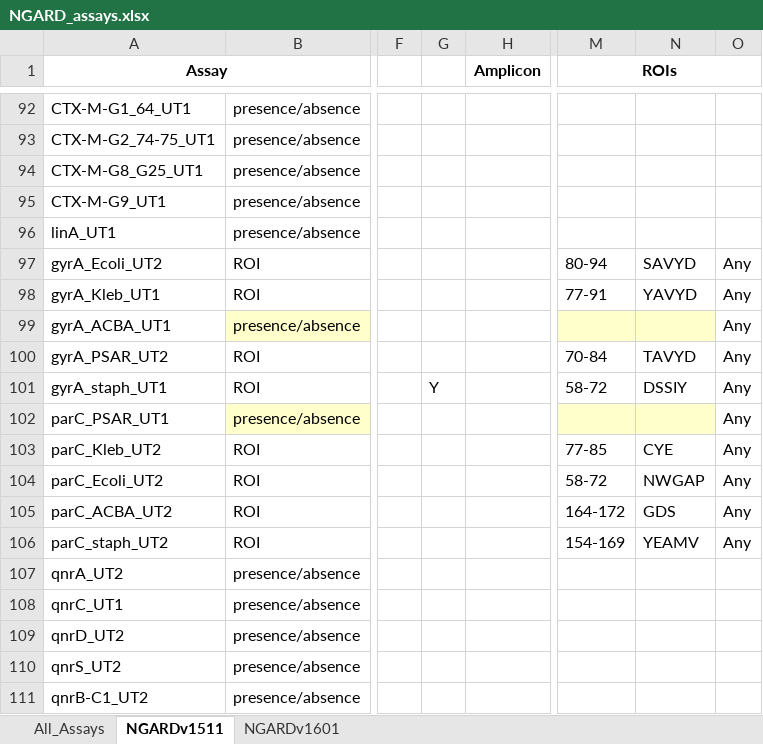
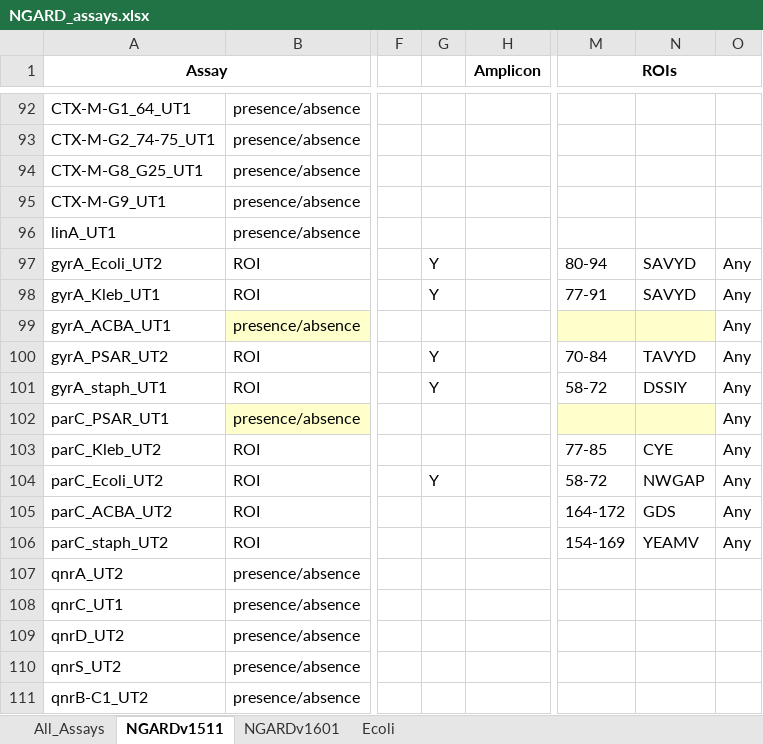
Before and after one commit to TGenNorth/BT-Seq-ASAP, an Excel workbook: assay_data/NGARD/NGARD_assays.xlsx, sheet NGARDv1511, drawn as a sheet; only a part is shown, gaps mark what is left out; values as stored, in another font and other column widths than the file's, no borders; the diff names each change by its address in the sheet, - before the commit and + after, or states it on an @@ line.

```diff
--- a/assay_data/NGARD/NGARD_assays.xlsx (sheet NGARDv1511)
+++ b/assay_data/NGARD/NGARD_assays.xlsx (sheet NGARDv1511)
+sheet tab: Ecoli
-G97:G98: (empty)
+G97:G98: Y
-N98: YAVYD
+N98: SAVYD
-G100: (empty)
+G100: Y
-G104: (empty)
+G104: Y
```
Also changed, not shown: sheet All_Assays, sheet NGARDv1601, 6 other files.
